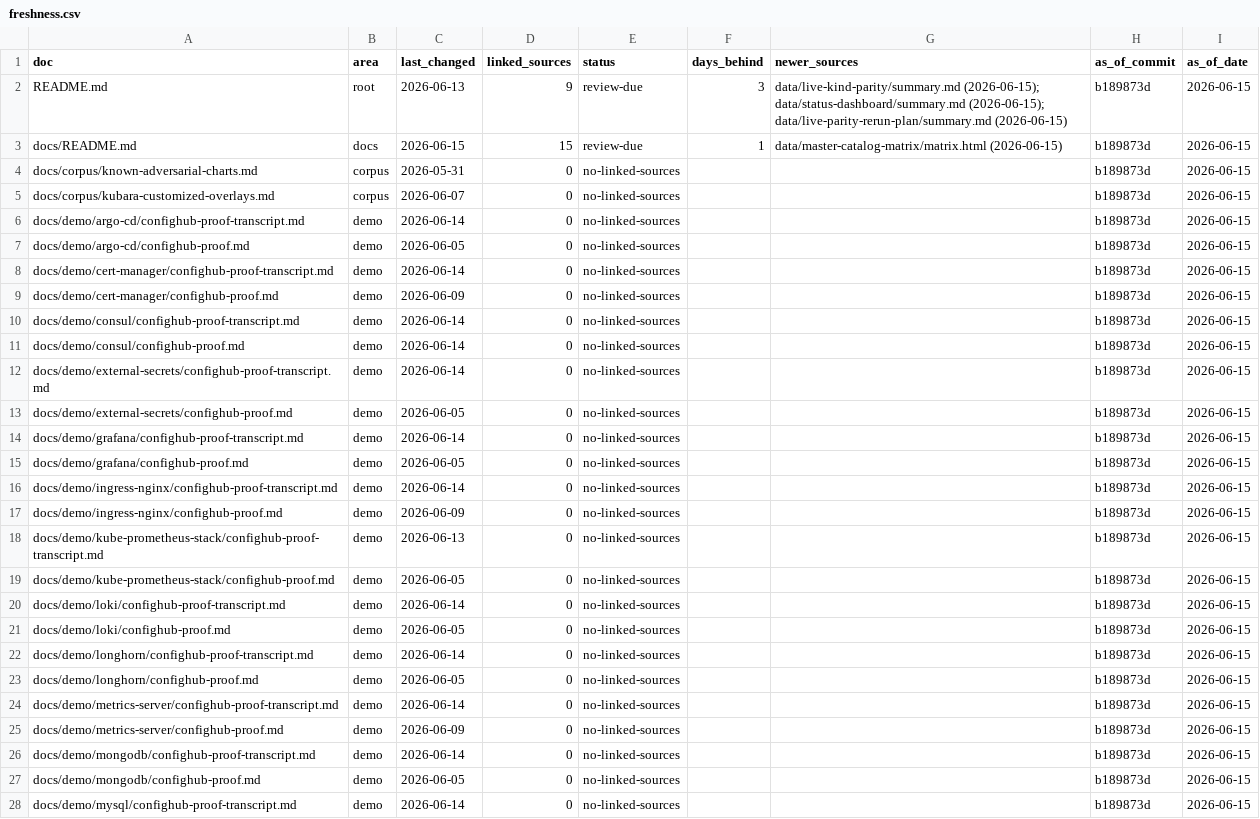
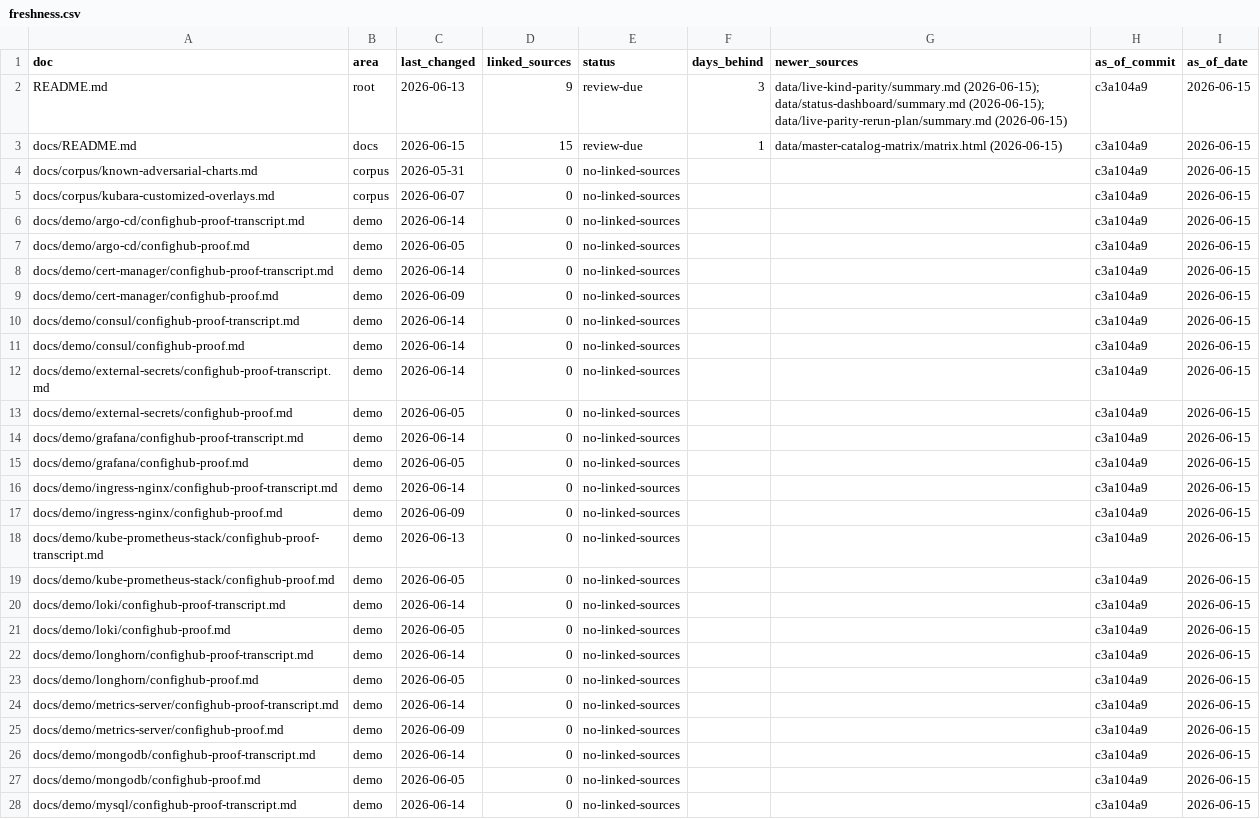
Before and after one commit to confighub/helm-expt, a CSV file: data/doc-freshness/freshness.csv, drawn as a sheet; only a part is shown; the diff covers the shown part only; the diff names each change by its address in the sheet, - before the commit and + after, or states it on an @@ line.

```diff
--- a/data/doc-freshness/freshness.csv
+++ b/data/doc-freshness/freshness.csv
-H2:H28 (as_of_commit): b189873d
+H2:H28 (as_of_commit): c3a104a9
```
Also changed, not shown: 145 edited cells elsewhere in this file, data/live-matrix-burndown/work-items.csv, data/outcome-coverage/base-outcomes.csv, 24 other files.
